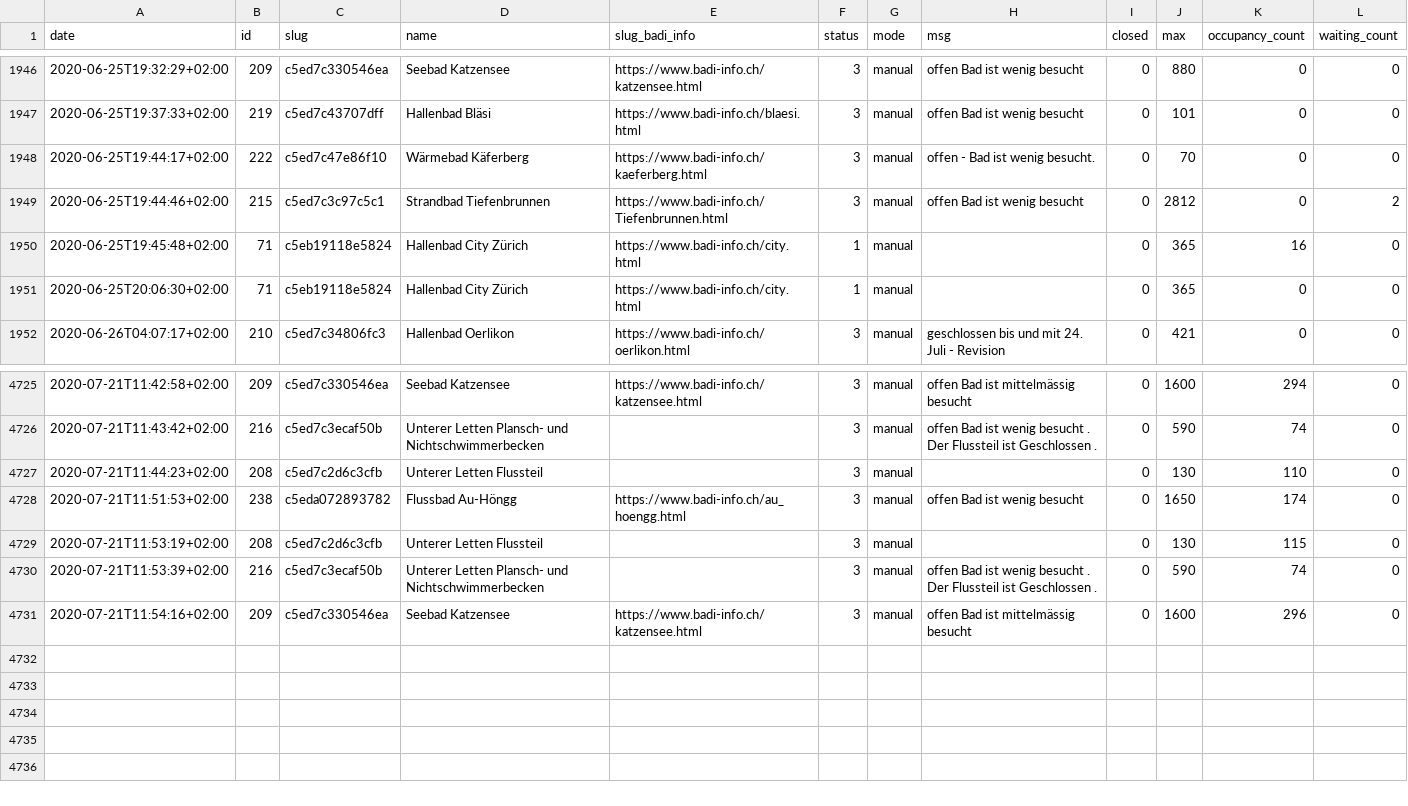
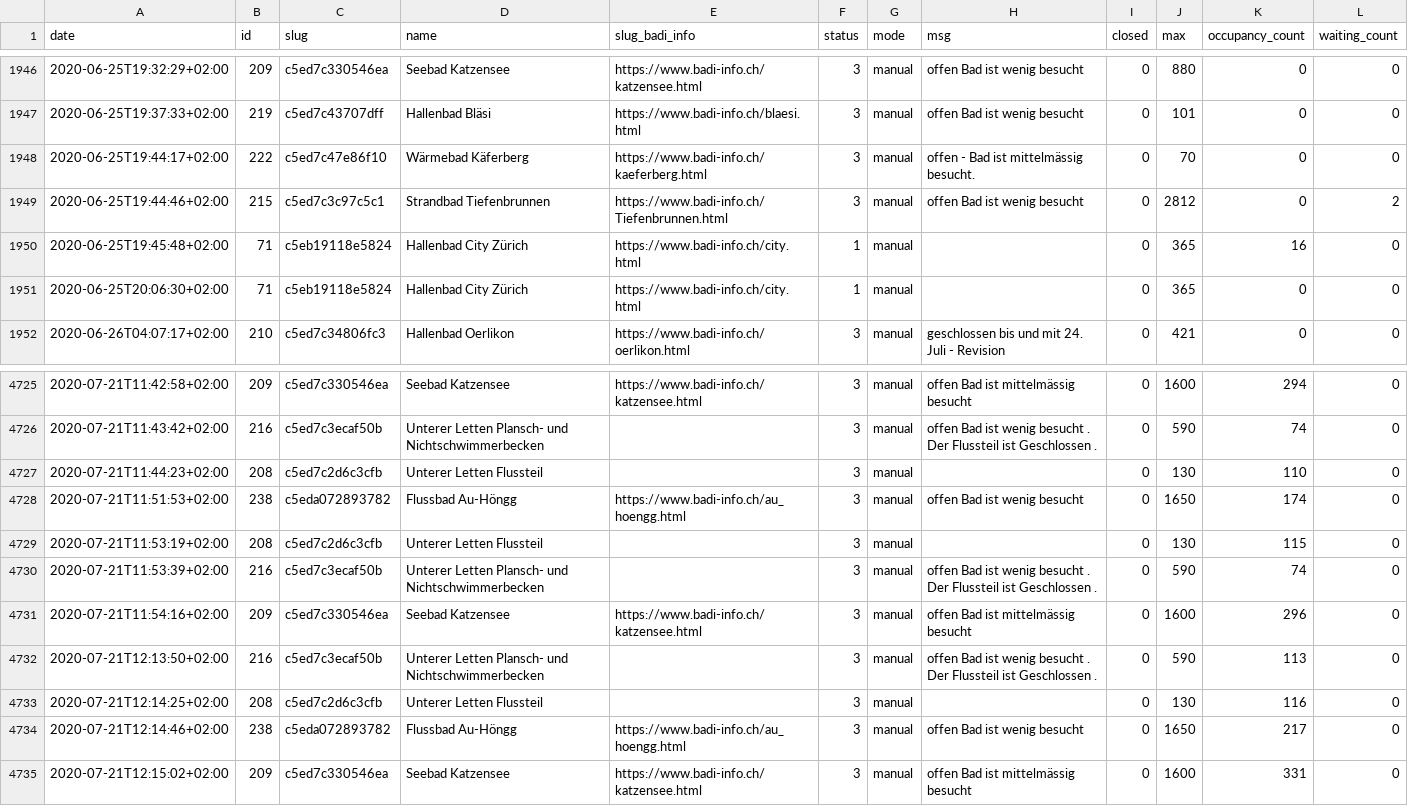
Before and after one commit to opendatazurich/opendatazurich.github.io, a CSV file: automation/badi-counter/badi_counter.csv, drawn as a sheet; only a part is shown, gaps mark what is left out.

Commit message:
Update badi_counter.csv with latest data

```diff
--- a/automation/badi-counter/badi_counter.csv
+++ b/automation/badi-counter/badi_counter.csv
@@ -1947,3 +1947,3 @@ date,id,slug,name,slug_badi_info,status,mode,msg,closed,max,occupancy_count,wait
 2020-06-25T19:37:33+02:00,219,c5ed7c43707dff,"Hallenbad Bläsi",https://www.badi-info.ch/blaesi.html,3,manual,"offen Bad ist wenig besucht",0,101,0,0
-2020-06-25T19:44:17+02:00,222,c5ed7c47e86f10,"Wärmebad Käferberg",https://www.badi-info.ch/kaeferberg.html,3,manual,"offen - Bad ist wenig besucht.",0,70,0,0
+2020-06-25T19:44:17+02:00,222,c5ed7c47e86f10,"Wärmebad Käferberg",https://www.badi-info.ch/kaeferberg.html,3,manual,"offen - Bad ist mittelmässig besucht.",0,70,0,0
 2020-06-25T19:44:46+02:00,215,c5ed7c3c97c5c1,"Strandbad Tiefenbrunnen",https://www.badi-info.ch/Tiefenbrunnen.html,3,manual,"offen Bad ist wenig besucht",0,2812,0,2
@@ -4731 +4731,5 @@ date,id,slug,name,slug_badi_info,status,mode,msg,closed,max,occupancy_count,wait
 2020-07-21T11:54:16+02:00,209,c5ed7c330546ea,"Seebad Katzensee",https://www.badi-info.ch/katzensee.html,3,manual,"offen Bad ist mittelmässig besucht",0,1600,296,0
+2020-07-21T12:13:50+02:00,216,c5ed7c3ecaf50b,"Unterer Letten Plansch- und Nichtschwimmerbecken","",3,manual,"offen Bad ist wenig besucht . Der Flussteil ist Geschlossen .",0,590,113,0
+2020-07-21T12:14:25+02:00,208,c5ed7c2d6c3cfb,"Unterer Letten Flussteil","",3,manual,"",0,130,116,0
+2020-07-21T12:14:46+02:00,238,c5eda072893782,"Flussbad Au-Höngg",https://www.badi-info.ch/au_hoengg.html,3,manual,"offen Bad ist wenig besucht",0,1650,217,0
+2020-07-21T12:15:02+02:00,209,c5ed7c330546ea,"Seebad Katzensee",https://www.badi-info.ch/katzensee.html,3,manual,"offen Bad ist mittelmässig besucht",0,1600,331,0
```
